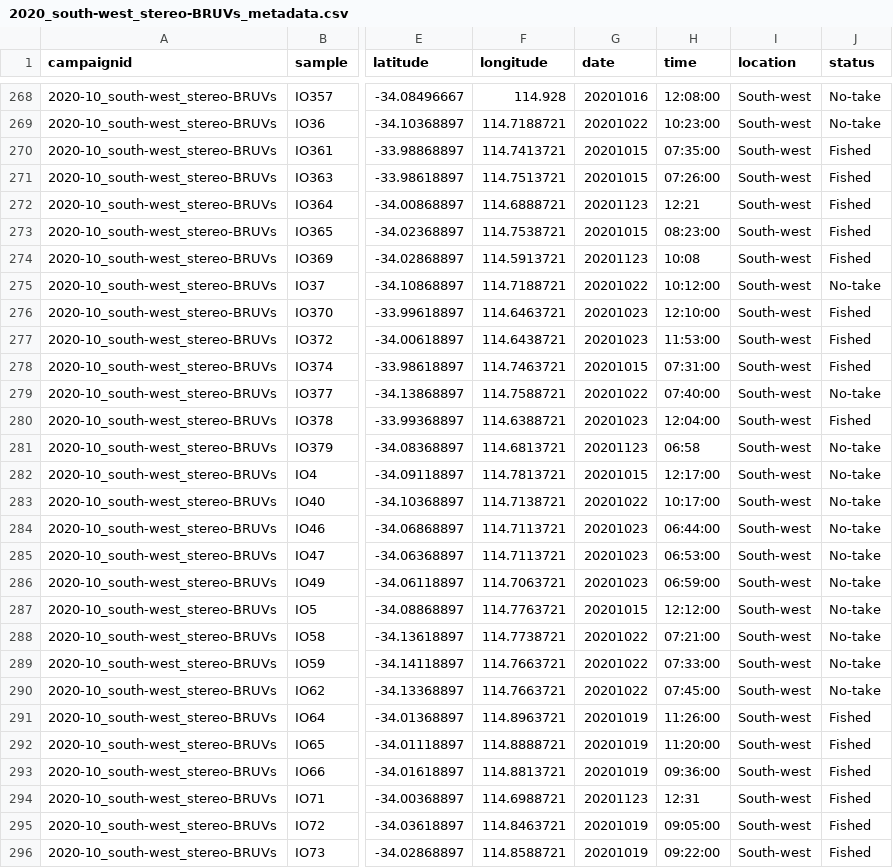
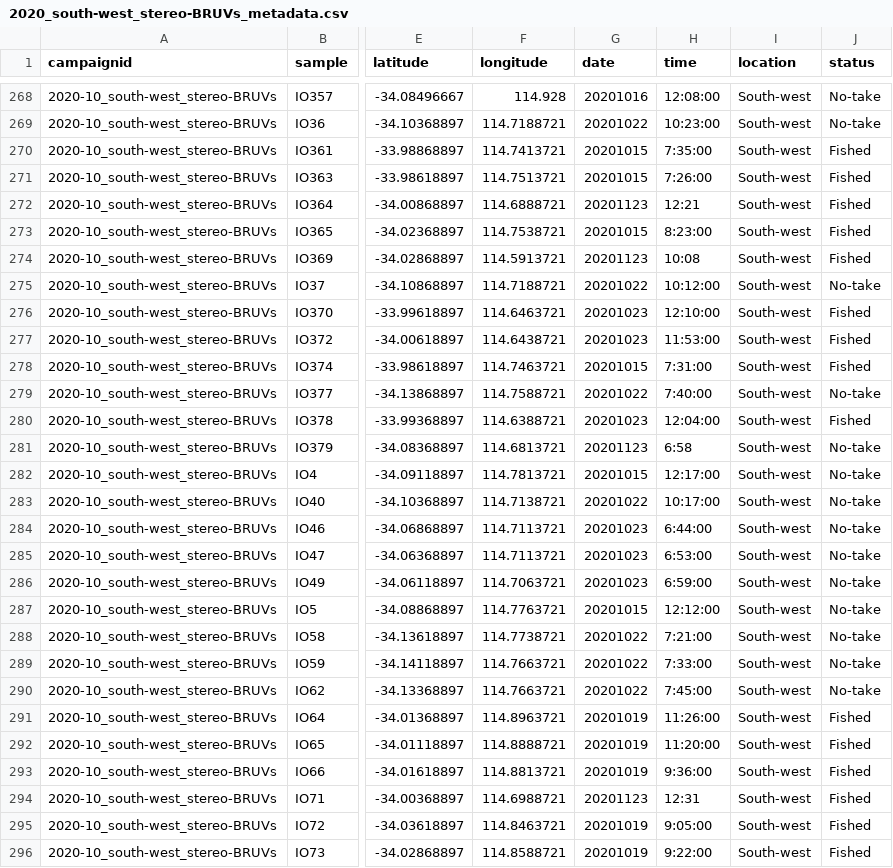
Before and after one commit to UWA-Marine-Ecology-Group-projects/mac-swc, a CSV file: data/staging/2020_south-west_stereo-BRUVs_metadata.csv, drawn as a sheet; only a part is shown, gaps mark what is left out; the diff covers the shown part only; the diff names each change by its address in the sheet, - before the commit and + after, or states it on an @@ line.

```diff
--- a/data/staging/2020_south-west_stereo-BRUVs_metadata.csv
+++ b/data/staging/2020_south-west_stereo-BRUVs_metadata.csv
-H270 (time): 07:35:00
+H270 (time): 7:35:00
-H271 (time): 07:26:00
+H271 (time): 7:26:00
-H273 (time): 08:23:00
+H273 (time): 8:23:00
-H278 (time): 07:31:00
+H278 (time): 7:31:00
-H279 (time): 07:40:00
+H279 (time): 7:40:00
-H281 (time): 06:58
+H281 (time): 6:58
-H284 (time): 06:44:00
+H284 (time): 6:44:00
-H285 (time): 06:53:00
+H285 (time): 6:53:00
-H286 (time): 06:59:00
+H286 (time): 6:59:00
-H288 (time): 07:21:00
+H288 (time): 7:21:00
-H289 (time): 07:33:00
+H289 (time): 7:33:00
-H290 (time): 07:45:00
+H290 (time): 7:45:00
-H293 (time): 09:36:00
+H293 (time): 9:36:00
-H295 (time): 09:05:00
+H295 (time): 9:05:00
-H296 (time): 09:22:00
+H296 (time): 9:22:00
```
Also changed, not shown: 92 edited cells elsewhere in this file, data/errors to check/2020_south-west_stereo-BRUVs_check.wrong.length.taxa.vs.life.history.csv, data/errors to check/2020_south-west_stereo-BRUVs_maxn_taxa.replaced.by.synonym.csv, 19 other files.
